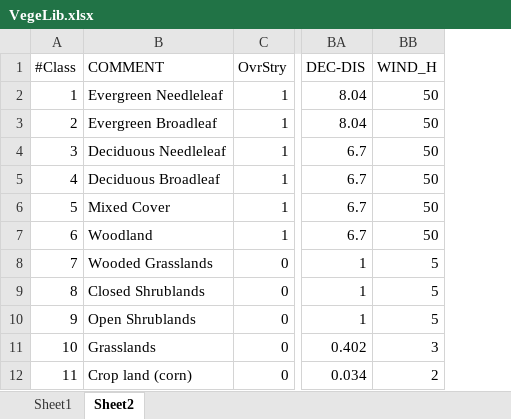
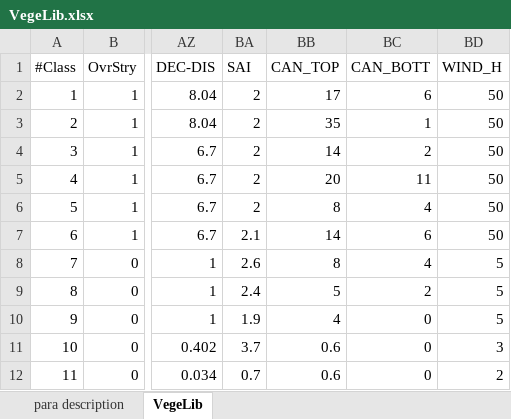
Before and after one commit to XiaoxiangGuanGFZ/xHM, an Excel workbook: example_data/VegeLib.xlsx, sheet VegeLib, drawn as a sheet; only a part is shown, gaps mark what is left out; values as stored, in another font and other column widths than the file's, no borders; removed rows and columns are numbered as before the commit, all else as after; the diff names each change by its address in the sheet, - before the commit and + after, or states it on an @@ line.

```diff
--- a/example_data/VegeLib.xlsx (sheet VegeLib)
+++ b/example_data/VegeLib.xlsx (sheet VegeLib)
-sheet tab: Sheet1
+sheet tab: para description
-sheet tab: Sheet2
+sheet tab: VegeLib
-column B (COMMENT), rows 2-12: Evergreen Needleleaf | Evergreen Broadleaf | Deciduous Needleleaf | Deciduous Broadleaf | Mixed Cover | Woodland | Wooded Grasslands | Closed Shrublands | Open Shrublands | Grasslands | Crop land (corn)
+column BA (SAI), rows 2-12: 2 | 2 | 2 | 2 | 2 | 2.1 | 2.6 | 2.4 | 1.9 | 3.7 | 0.7
+column BB (CAN_TOP), rows 2-12: 17 | 35 | 14 | 20 | 8 | 14 | 8 | 5 | 4 | 0.6 | 0.6
+column BC (CAN_BOTT), rows 2-12: 6 | 1 | 2 | 11 | 4 | 6 | 4 | 2 | 0 | 0 | 0
```
Also changed, not shown: 1 other file.
